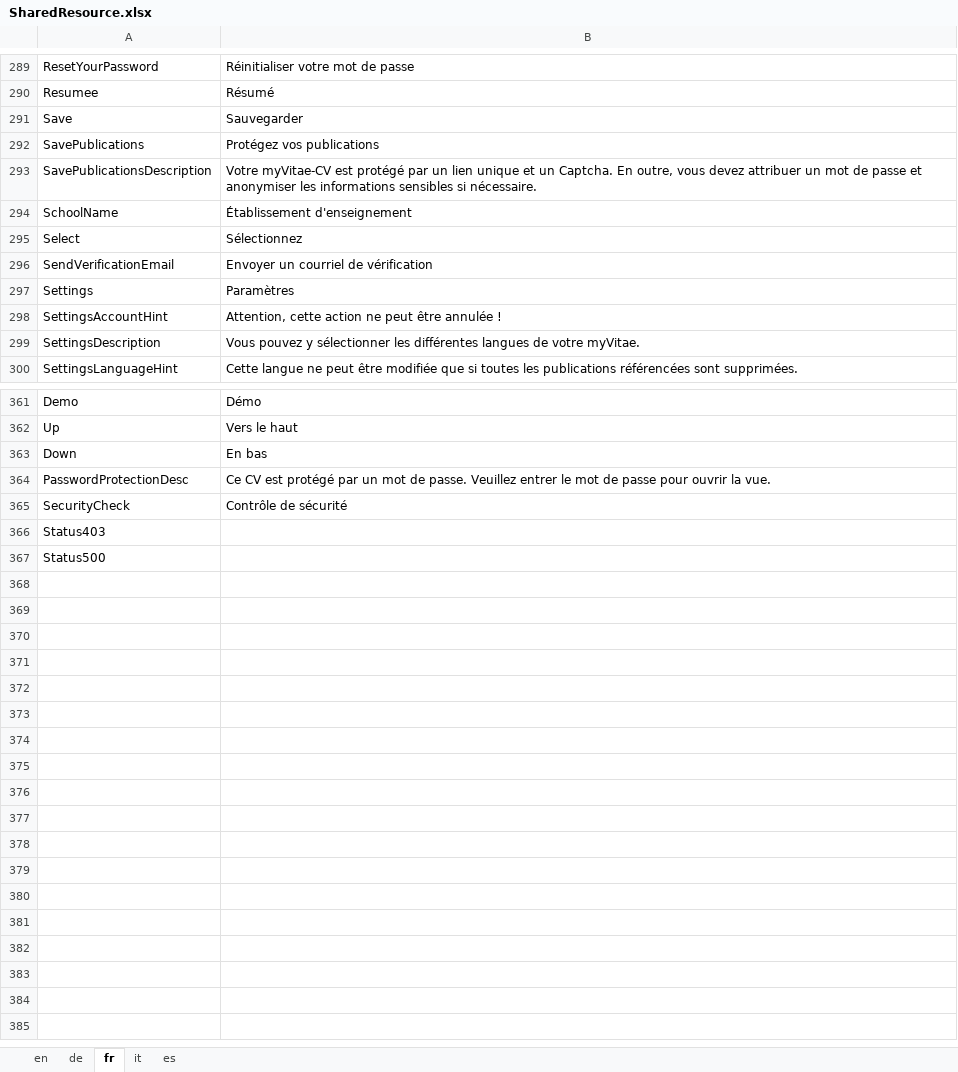
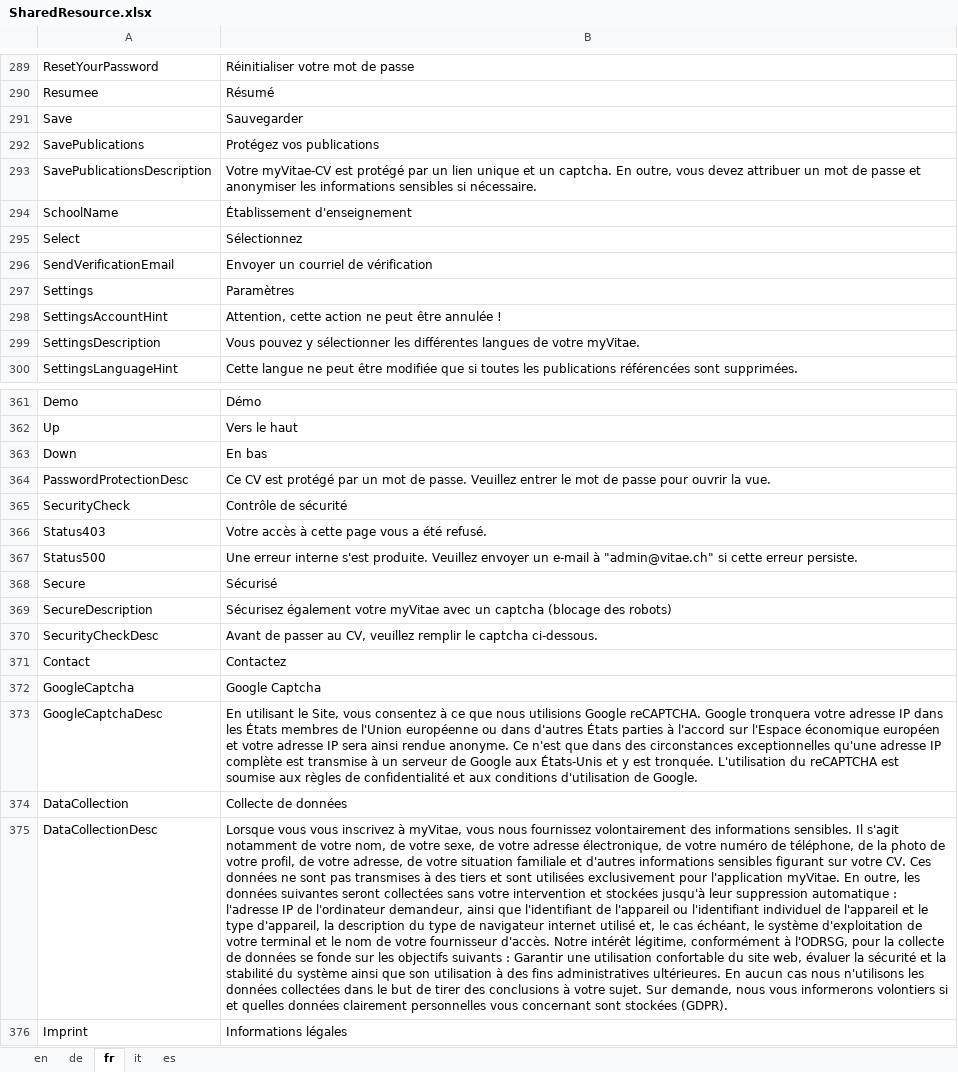
Before and after one commit to theodoracatos/vitae, an Excel workbook: Vitae/Library/Resources/SharedResource.xlsx, sheet fr, drawn as a sheet; only a part is shown, gaps mark what is left out; values as stored, in another font and other column widths than the file's, no borders; the diff names each change by its address in the sheet, - before the commit and + after, or states it on an @@ line.

Commit message:
Imprint added

```diff
--- a/Vitae/Library/Resources/SharedResource.xlsx (sheet fr)
+++ b/Vitae/Library/Resources/SharedResource.xlsx (sheet fr)
-B293: …et un Captcha. En outre,…
+B293: …et un captcha. En outre,…
-B366: (empty)
+B366: Votre accès à cette page vous a été refusé.
-B367: (empty)
+B367: Une erreur interne s'est produite. Veuillez envoyer un e-mail à "admin@vitae.ch" si cette erreur persiste.
+row 368: Secure | Sécurisé
+row 369: SecureDescription | Sécurisez également votre myVitae avec un captcha (blocage des robots)
+row 370: SecurityCheckDesc | Avant de passer au CV, veuillez remplir le captcha ci-dessous.
+row 371: Contact | Contactez
+row 372: GoogleCaptcha | Google Captcha
+row 373: GoogleCaptchaDesc | En utilisant le Site, vous consentez à ce que nous utilisions Google reCAPTCHA. Google tronquera votre adresse IP dans les États membres de l'Union européenne ou dans d'autres États parties à l'accord sur l'Espace économique européen et votre adresse IP sera ainsi rendue anonyme. Ce n'est que dans des circonstances exceptionnelles qu'une adresse IP complète est transmise à un serveur de Google aux États-Unis et y est tronquée. L'utilisation du reCAPTCHA est soumise aux règles de confidentialité et aux conditions d'utilisation de Google.
+row 374: DataCollection | Collecte de données
+row 375: DataCollectionDesc | Lorsque vous vous inscrivez à myVitae, vous nous fournissez volontairement des informations sensibles. Il s'agit notamment de votre nom, de votre sexe, de votre adresse électronique, de votre numéro de téléphone, de la photo de votre profil, de votre adresse, de votre situation familiale et d'autres informations sensibles figurant sur votre CV. Ces données ne sont pas transmises à des tiers et sont utilisées exclusivement pour l'application myVitae. En outre, les données suivantes seront collectées sans votre intervention et stockées jusqu'à leur suppression automatique : l'adresse IP de l'ordinateur demandeur, ainsi que l'identifiant de l'appareil ou l'identifiant individuel de l'appareil et le type d'appareil, la description du type de navigateur internet utilisé et, le cas échéant, le système d'exploitation de votre terminal et le nom de votre fournisseur d'accès. Notre intérêt légitime, conformément à l'ODRSG, pour la collecte de données se fonde sur les objectifs suivants : Garantir une utilisation confortable du site web, évaluer la sécurité et la stabilité du système ainsi que son utilisation à des fins administratives ultérieures. En aucun cas nous n'utilisons les données collectées dans le but de tirer des conclusions à votre sujet. Sur demande, nous vous informerons volontiers si et quelles données clairement personnelles vous concernant sont stockées (GDPR).
+row 376: Imprint | Informations légales
```
Also changed, not shown: sheet de, sheet it, sheet es, sheet en, 43 other files.
